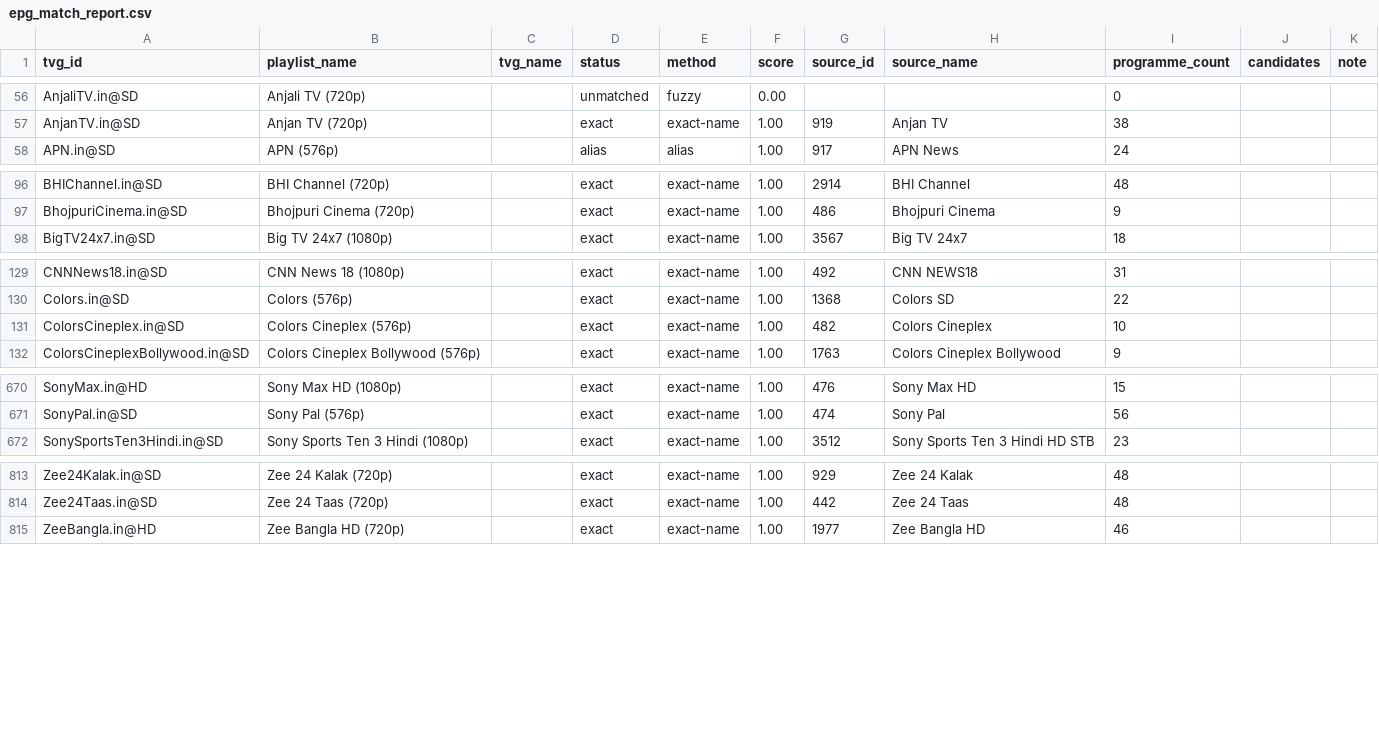
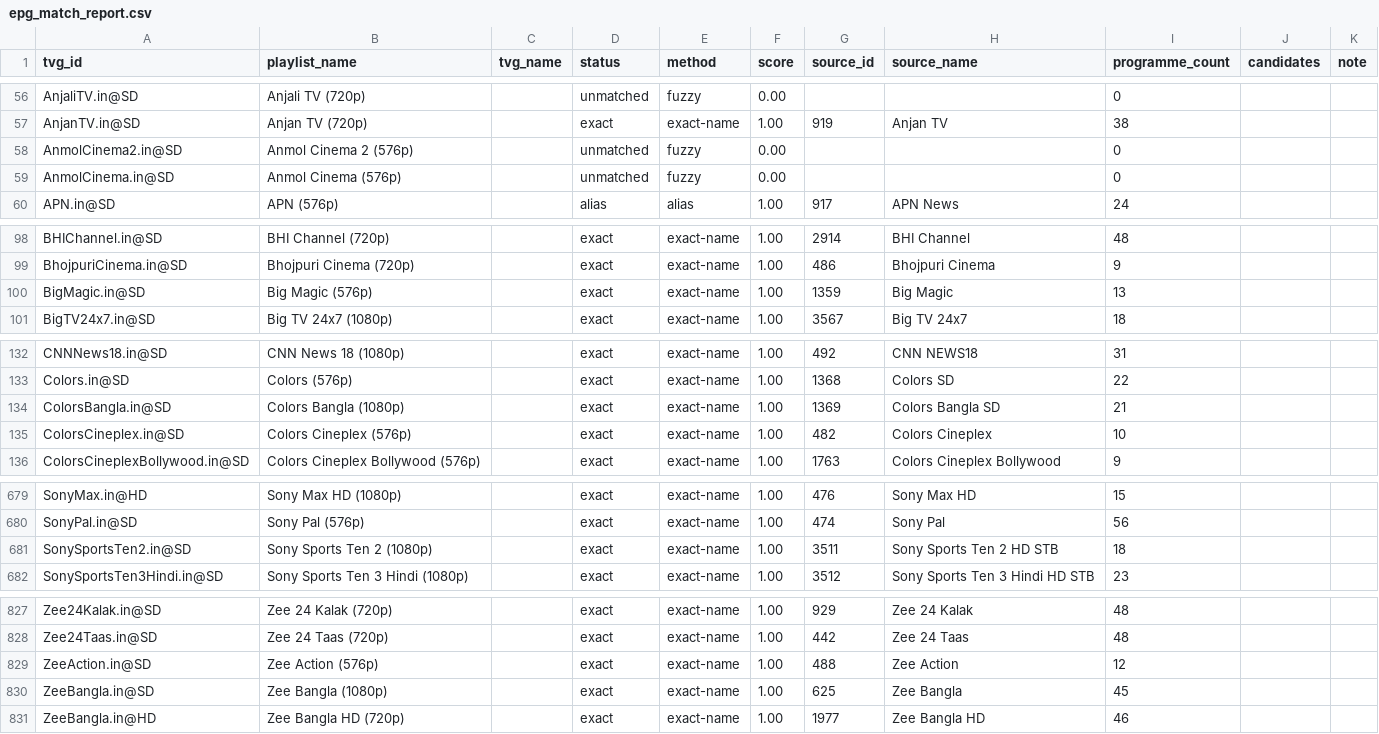
Before and after one commit to Abinanthankv/tvepgjio, a CSV file: epg_match_report.csv, drawn as a sheet; only a part is shown, gaps mark what is left out; the diff covers the shown part only.

```diff
--- a/epg_match_report.csv
+++ b/epg_match_report.csv
@@ -57,2 +57,4 @@ AnjaliTV.in@SD,Anjali TV (720p),,unmatched,fuzzy,0.00,,,0,,
 AnjanTV.in@SD,Anjan TV (720p),,exact,exact-name,1.00,919,Anjan TV,38,,
+AnmolCinema2.in@SD,Anmol Cinema 2 (576p),,unmatched,fuzzy,0.00,,,0,,
+AnmolCinema.in@SD,Anmol Cinema (576p),,unmatched,fuzzy,0.00,,,0,,
 APN.in@SD,APN (576p),,alias,alias,1.00,917,APN News,24,,
@@ -97,2 +99,3 @@ BHIChannel.in@SD,BHI Channel (720p),,exact,exact-name,1.00,2914,BHI Channel,48,,
 BhojpuriCinema.in@SD,Bhojpuri Cinema (720p),,exact,exact-name,1.00,486,Bhojpuri Cinema,9,,
+BigMagic.in@SD,Big Magic (576p),,exact,exact-name,1.00,1359,Big Magic,13,,
 BigTV24x7.in@SD,Big TV 24x7 (1080p),,exact,exact-name,1.00,3567,Big TV 24x7,18,,
@@ -130,2 +133,3 @@ CNNNews18.in@SD,CNN News 18 (1080p),,exact,exact-name,1.00,492,CNN NEWS18,31,,
 Colors.in@SD,Colors (576p),,exact,exact-name,1.00,1368,Colors SD,22,,
+ColorsBangla.in@SD,Colors Bangla (1080p),,exact,exact-name,1.00,1369,Colors Bangla SD,21,,
 ColorsCineplex.in@SD,Colors Cineplex (576p),,exact,exact-name,1.00,482,Colors Cineplex,10,,
@@ -671,2 +680,3 @@ SonyMax.in@HD,Sony Max HD (1080p),,exact,exact-name,1.00,476,Sony Max HD,15,,
 SonyPal.in@SD,Sony Pal (576p),,exact,exact-name,1.00,474,Sony Pal,56,,
+SonySportsTen2.in@SD,Sony Sports Ten 2 (1080p),,exact,exact-name,1.00,3511,Sony Sports Ten 2 HD STB,18,,
 SonySportsTen3Hindi.in@SD,Sony Sports Ten 3 Hindi (1080p),,exact,exact-name,1.00,3512,Sony Sports Ten 3 Hindi HD STB,23,,
@@ -814,2 +828,4 @@ Zee24Kalak.in@SD,Zee 24 Kalak (720p),,exact,exact-name,1.00,929,Zee 24 Kalak,48,
 Zee24Taas.in@SD,Zee 24 Taas (720p),,exact,exact-name,1.00,442,Zee 24 Taas,48,,
+ZeeAction.in@SD,Zee Action (576p),,exact,exact-name,1.00,488,Zee Action,12,,
+ZeeBangla.in@SD,Zee Bangla (1080p),,exact,exact-name,1.00,625,Zee Bangla,45,,
 ZeeBangla.in@HD,Zee Bangla HD (720p),,exact,exact-name,1.00,1977,Zee Bangla HD,46,,
```
Also changed, not shown: 10 added rows and 1 removed row elsewhere in this file, 3 other files.
